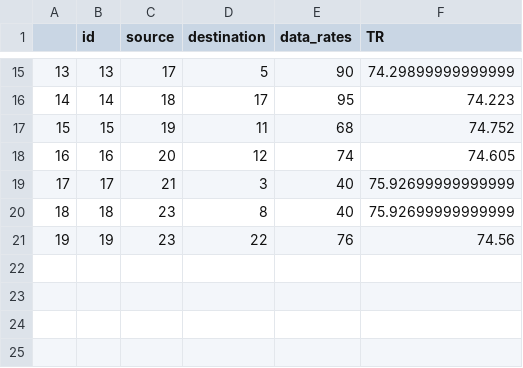
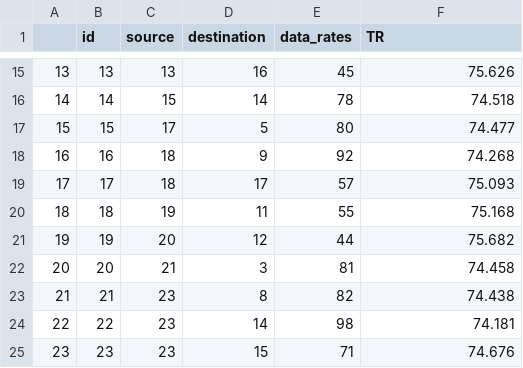
Before and after one commit to LiYan1988/simulationsYuxin, a CSV file: milp_before_cluster/nsf24-demand1.csv, drawn as a sheet; only a part is shown, gaps mark what is left out; the diff covers the shown part only.

```diff
--- a/milp_before_cluster/nsf24-demand1.csv
+++ b/milp_before_cluster/nsf24-demand1.csv
@@ -15,7 +15,11 @@
-13,13,17,5,90,74.29899999999999
-14,14,18,17,95,74.223
-15,15,19,11,68,74.752
-16,16,20,12,74,74.605
-17,17,21,3,40,75.92699999999999
-18,18,23,8,40,75.92699999999999
-19,19,23,22,76,74.56
+13,13,13,16,45,75.626
+14,14,15,14,78,74.518
+15,15,17,5,80,74.477
+16,16,18,9,92,74.268
+17,17,18,17,57,75.093
+18,18,19,11,55,75.168
+19,19,20,12,44,75.682
+20,20,21,3,81,74.458
+21,21,23,8,82,74.438
+22,22,23,14,98,74.181
+23,23,23,15,71,74.676
```
Also changed, not shown: 1 added row and 32 edited cells elsewhere in this file, 4 other files.
